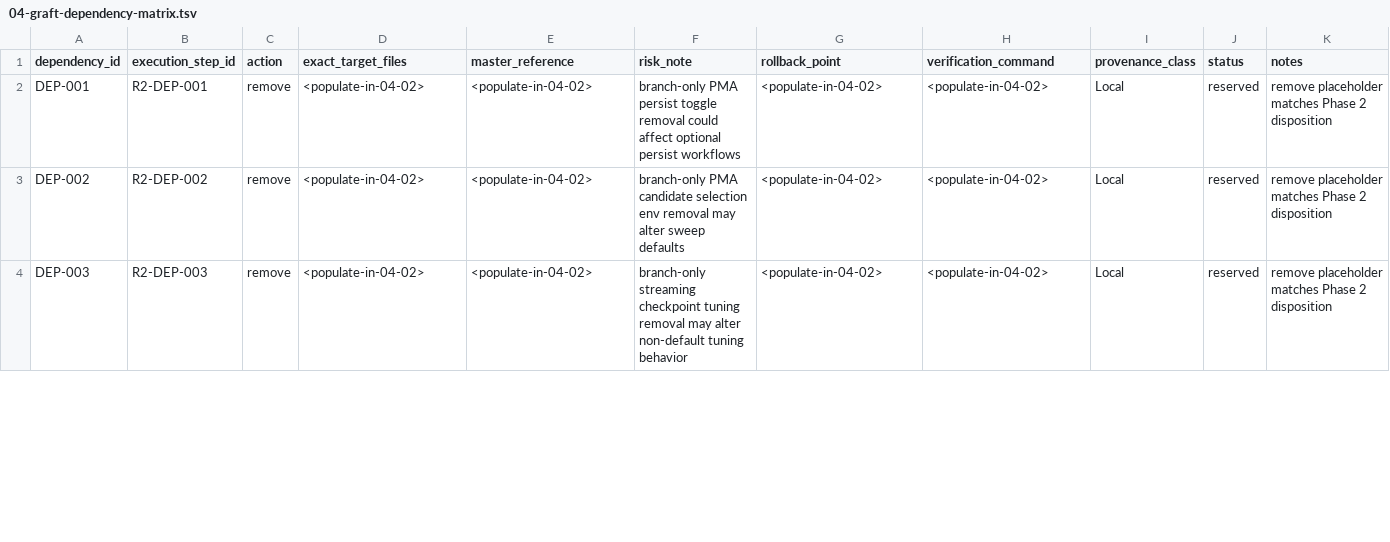
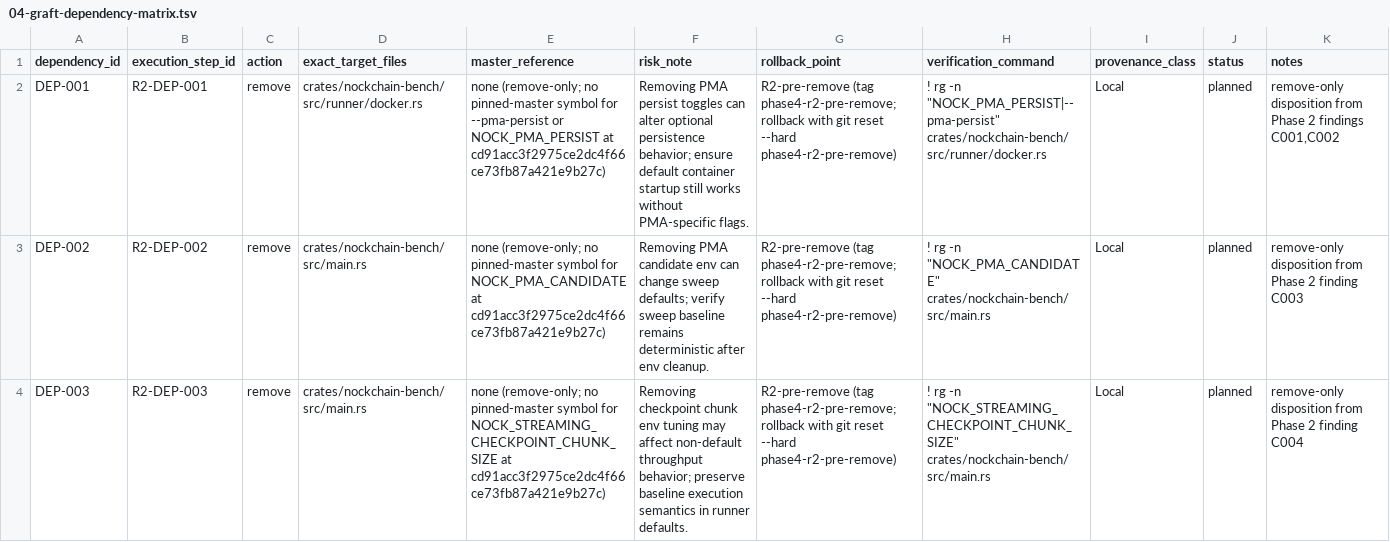
Before and after one commit to drbeefsupreme/nockchain, a TSV file: .planning/phases/04-master-graft-execution-plan/04-graft-dependency-matrix.tsv, drawn as a sheet; only a part is shown; the diff covers the shown part only.

Commit message:
feat(04-02): populate graft dependency treatment matrix
- fill DEP-001..DEP-009 control fields with concrete actions and rollback points
- keep DEP-005 as explicit unresolved defer gate with decision verification

```diff
--- a/.planning/phases/04-master-graft-execution-plan/04-graft-dependency-matrix.tsv
+++ b/.planning/phases/04-master-graft-execution-plan/04-graft-dependency-matrix.tsv
@@ -1,4 +1,4 @@
 dependency_id	execution_step_id	action	exact_target_files	master_reference	risk_note	rollback_point	verification_command	provenance_class	status	notes
-DEP-001	R2-DEP-001	remove	<populate-in-04-02>	<populate-in-04-02>	branch-only PMA persist toggle removal could affect optional persist workflows	<populate-in-04-02>	<populate-in-04-02>	Local	reserved	remove placeholder matches Phase 2 disposition
-DEP-002	R2-DEP-002	remove	<populate-in-04-02>	<populate-in-04-02>	branch-only PMA candidate selection env removal may alter sweep defaults	<populate-in-04-02>	<populate-in-04-02>	Local	reserved	remove placeholder matches Phase 2 disposition
-DEP-003	R2-DEP-003	remove	<populate-in-04-02>	<populate-in-04-02>	branch-only streaming checkpoint tuning removal may alter non-default tuning behavior	<populate-in-04-02>	<populate-in-04-02>	Local	reserved	remove placeholder matches Phase 2 disposition
+DEP-001	R2-DEP-001	remove	crates/nockchain-bench/src/runner/docker.rs	none (remove-only; no pinned-master symbol for --pma-persist or NOCK_PMA_PERSIST at cd91acc3f2975ce2dc4f66ce73fb87a421e9b27c)	Removing PMA persist toggles can alter optional persistence behavior; ensure default container startup still works without PMA-specific flags.	R2-pre-remove (tag phase4-r2-pre-remove; rollback with git reset --hard phase4-r2-pre-remove)	! rg -n "NOCK_PMA_PERSIST|--pma-persist" crates/nockchain-bench/src/runner/docker.rs	Local	planned	remove-only disposition from Phase 2 findings C001,C002
+DEP-002	R2-DEP-002	remove	crates/nockchain-bench/src/main.rs	none (remove-only; no pinned-master symbol for NOCK_PMA_CANDIDATE at cd91acc3f2975ce2dc4f66ce73fb87a421e9b27c)	Removing PMA candidate env can change sweep defaults; verify sweep baseline remains deterministic after env cleanup.	R2-pre-remove (tag phase4-r2-pre-remove; rollback with git reset --hard phase4-r2-pre-remove)	! rg -n "NOCK_PMA_CANDIDATE" crates/nockchain-bench/src/main.rs	Local	planned	remove-only disposition from Phase 2 finding C003
+DEP-003	R2-DEP-003	remove	crates/nockchain-bench/src/main.rs	none (remove-only; no pinned-master symbol for NOCK_STREAMING_CHECKPOINT_CHUNK_SIZE at cd91acc3f2975ce2dc4f66ce73fb87a421e9b27c)	Removing checkpoint chunk env tuning may affect non-default throughput behavior; preserve baseline execution semantics in runner defaults.	R2-pre-remove (tag phase4-r2-pre-remove; rollback with git reset --hard phase4-r2-pre-remove)	! rg -n "NOCK_STREAMING_CHECKPOINT_CHUNK_SIZE" crates/nockchain-bench/src/main.rs	Local	planned	remove-only disposition from Phase 2 finding C004
```
Also changed, not shown: 42 edited cells elsewhere in this file.
